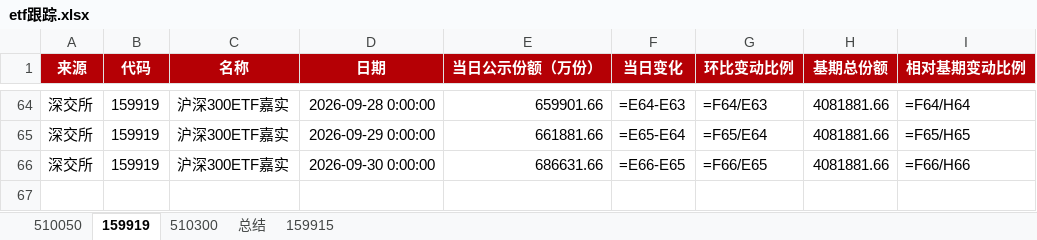
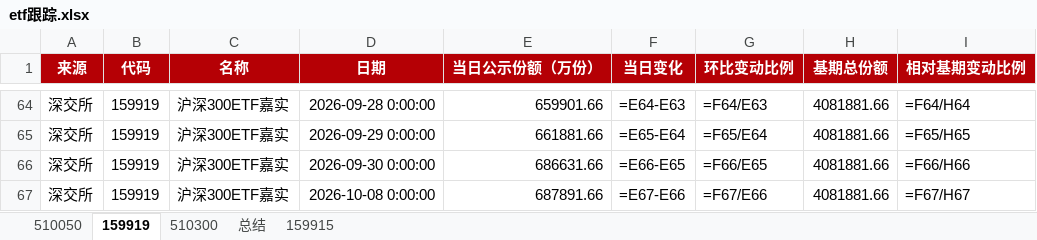
Before and after one commit to steve849739/Etf-tracker, an Excel workbook: etf跟踪.xlsx, sheet 159919, drawn as a sheet; only a part is shown, gaps mark what is left out; values as stored, in another font and other column widths than the file's, no borders; formulas without a stored value are shown as written; the diff names each change by its address in the sheet, - before the commit and + after, or states it on an @@ line.

```diff
--- a/etf跟踪.xlsx (sheet 159919)
+++ b/etf跟踪.xlsx (sheet 159919)
+row 67: 深交所 | 159919 | 沪深300ETF嘉实 | 2026-10-08 0:00:00 | 687891.66 | =E67-E66 | =F67/E66 | 4081881.66 | =F67/H67
```
Also changed, not shown: sheet 510050, sheet 510300, sheet 159915, sheet 总结, 2 other files.
